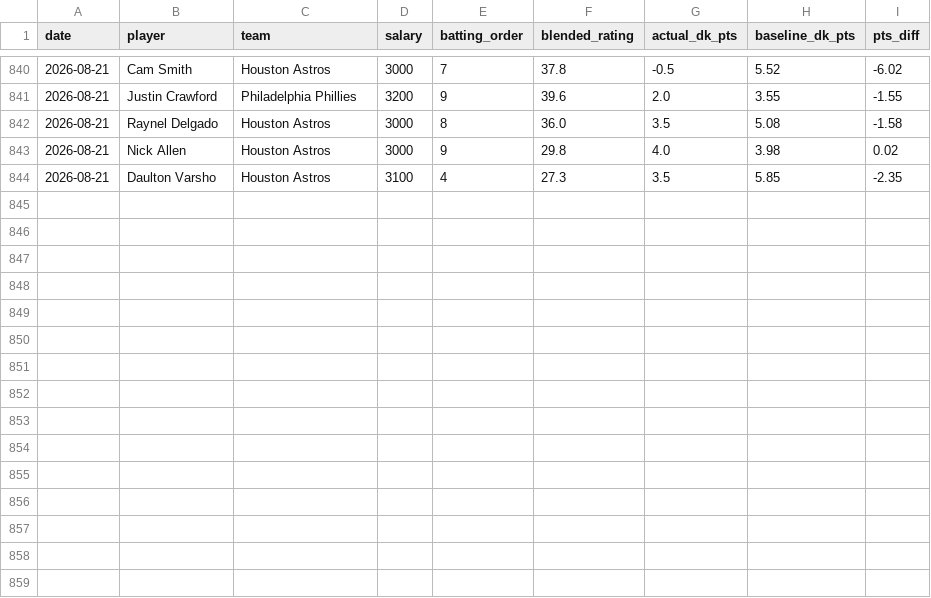
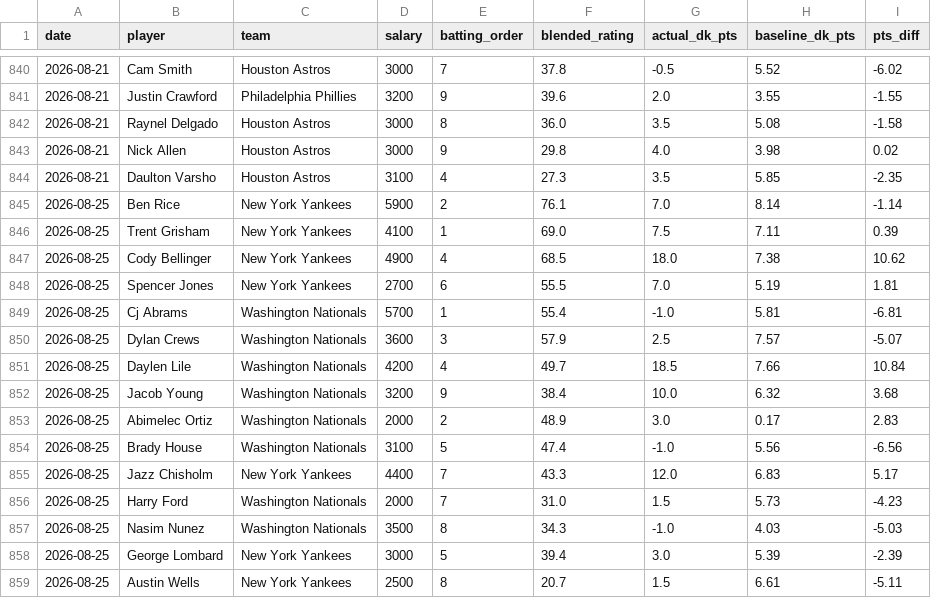
Before and after one commit to kklosowiak/MlbDFS, a CSV file: scratch/passive_tracker/signals/anti_chalk_smash_log.csv, drawn as a sheet; only a part is shown, gaps mark what is left out; the diff names each change by its address in the sheet, - before the commit and + after, or states it on an @@ line.

```diff
--- a/scratch/passive_tracker/signals/anti_chalk_smash_log.csv
+++ b/scratch/passive_tracker/signals/anti_chalk_smash_log.csv
+row 845: 2026-08-25 | Ben Rice | New York Yankees | 5900 | 2 | 76.1 | 7.0 | 8.14 | -1.14
+row 846: 2026-08-25 | Trent Grisham | New York Yankees | 4100 | 1 | 69.0 | 7.5 | 7.11 | 0.39
+row 847: 2026-08-25 | Cody Bellinger | New York Yankees | 4900 | 4 | 68.5 | 18.0 | 7.38 | 10.62
+row 848: 2026-08-25 | Spencer Jones | New York Yankees | 2700 | 6 | 55.5 | 7.0 | 5.19 | 1.81
+row 849: 2026-08-25 | Cj Abrams | Washington Nationals | 5700 | 1 | 55.4 | -1.0 | 5.81 | -6.81
+row 850: 2026-08-25 | Dylan Crews | Washington Nationals | 3600 | 3 | 57.9 | 2.5 | 7.57 | -5.07
+row 851: 2026-08-25 | Daylen Lile | Washington Nationals | 4200 | 4 | 49.7 | 18.5 | 7.66 | 10.84
+row 852: 2026-08-25 | Jacob Young | Washington Nationals | 3200 | 9 | 38.4 | 10.0 | 6.32 | 3.68
+row 853: 2026-08-25 | Abimelec Ortiz | Washington Nationals | 2000 | 2 | 48.9 | 3.0 | 0.17 | 2.83
+row 854: 2026-08-25 | Brady House | Washington Nationals | 3100 | 5 | 47.4 | -1.0 | 5.56 | -6.56
+row 855: 2026-08-25 | Jazz Chisholm | New York Yankees | 4400 | 7 | 43.3 | 12.0 | 6.83 | 5.17
+row 856: 2026-08-25 | Harry Ford | Washington Nationals | 2000 | 7 | 31.0 | 1.5 | 5.73 | -4.23
+row 857: 2026-08-25 | Nasim Nunez | Washington Nationals | 3500 | 8 | 34.3 | -1.0 | 4.03 | -5.03
+row 858: 2026-08-25 | George Lombard | New York Yankees | 3000 | 5 | 39.4 | 3.0 | 5.39 | -2.39
+row 859: 2026-08-25 | Austin Wells | New York Yankees | 2500 | 8 | 20.7 | 1.5 | 6.61 | -5.11
```
Also changed, not shown: scratch/passive_tracker/signals/elite_platoon_log.csv, scratch/passive_tracker/signals/hot_msmi_log.csv, 16 other files.
